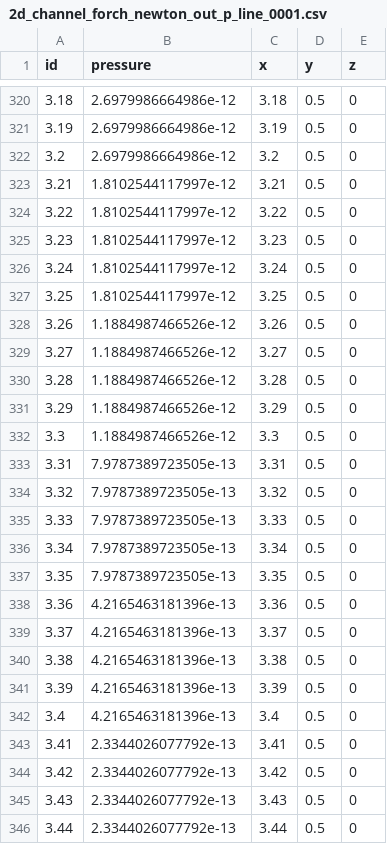
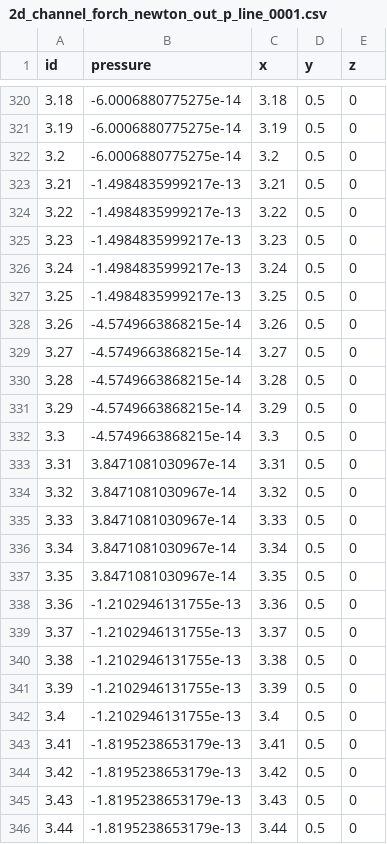
Before and after one commit to alb-sey/otter, a CSV file: 2d_channel_forch/2d_channel_forch_newton_out_p_line_0001.csv, drawn as a sheet; only a part is shown, gaps mark what is left out; the diff covers the shown part only.

```diff
--- a/2d_channel_forch/2d_channel_forch_newton_out_p_line_0001.csv
+++ b/2d_channel_forch/2d_channel_forch_newton_out_p_line_0001.csv
@@ -320,27 +320,27 @@ id,pressure,x,y,z
-3.18,2.6979986664986e-12,3.18,0.5,0
-3.19,2.6979986664986e-12,3.19,0.5,0
-3.2,2.6979986664986e-12,3.2,0.5,0
-3.21,1.8102544117997e-12,3.21,0.5,0
-3.22,1.8102544117997e-12,3.22,0.5,0
-3.23,1.8102544117997e-12,3.23,0.5,0
-3.24,1.8102544117997e-12,3.24,0.5,0
-3.25,1.8102544117997e-12,3.25,0.5,0
-3.26,1.1884987466526e-12,3.26,0.5,0
-3.27,1.1884987466526e-12,3.27,0.5,0
-3.28,1.1884987466526e-12,3.28,0.5,0
-3.29,1.1884987466526e-12,3.29,0.5,0
-3.3,1.1884987466526e-12,3.3,0.5,0
-3.31,7.9787389723505e-13,3.31,0.5,0
-3.32,7.9787389723505e-13,3.32,0.5,0
-3.33,7.9787389723505e-13,3.33,0.5,0
-3.34,7.9787389723505e-13,3.34,0.5,0
-3.35,7.9787389723505e-13,3.35,0.5,0
-3.36,4.2165463181396e-13,3.36,0.5,0
-3.37,4.2165463181396e-13,3.37,0.5,0
-3.38,4.2165463181396e-13,3.38,0.5,0
-3.39,4.2165463181396e-13,3.39,0.5,0
-3.4,4.2165463181396e-13,3.4,0.5,0
-3.41,2.3344026077792e-13,3.41,0.5,0
-3.42,2.3344026077792e-13,3.42,0.5,0
-3.43,2.3344026077792e-13,3.43,0.5,0
-3.44,2.3344026077792e-13,3.44,0.5,0
+3.18,-6.0006880775275e-14,3.18,0.5,0
+3.19,-6.0006880775275e-14,3.19,0.5,0
+3.2,-6.0006880775275e-14,3.2,0.5,0
+3.21,-1.4984835999217e-13,3.21,0.5,0
+3.22,-1.4984835999217e-13,3.22,0.5,0
+3.23,-1.4984835999217e-13,3.23,0.5,0
+3.24,-1.4984835999217e-13,3.24,0.5,0
+3.25,-1.4984835999217e-13,3.25,0.5,0
+3.26,-4.5749663868215e-14,3.26,0.5,0
+3.27,-4.5749663868215e-14,3.27,0.5,0
+3.28,-4.5749663868215e-14,3.28,0.5,0
+3.29,-4.5749663868215e-14,3.29,0.5,0
+3.3,-4.5749663868215e-14,3.3,0.5,0
+3.31,3.8471081030967e-14,3.31,0.5,0
+3.32,3.8471081030967e-14,3.32,0.5,0
+3.33,3.8471081030967e-14,3.33,0.5,0
+3.34,3.8471081030967e-14,3.34,0.5,0
+3.35,3.8471081030967e-14,3.35,0.5,0
+3.36,-1.2102946131755e-13,3.36,0.5,0
+3.37,-1.2102946131755e-13,3.37,0.5,0
+3.38,-1.2102946131755e-13,3.38,0.5,0
+3.39,-1.2102946131755e-13,3.39,0.5,0
+3.4,-1.2102946131755e-13,3.4,0.5,0
+3.41,-1.8195238653179e-13,3.41,0.5,0
+3.42,-1.8195238653179e-13,3.42,0.5,0
+3.43,-1.8195238653179e-13,3.43,0.5,0
+3.44,-1.8195238653179e-13,3.44,0.5,0
```
Also changed, not shown: 123 edited cells elsewhere in this file, 2d_channel_forch/2d_channel_forch_newton_out_u_line_0001.csv, 16 other files.
